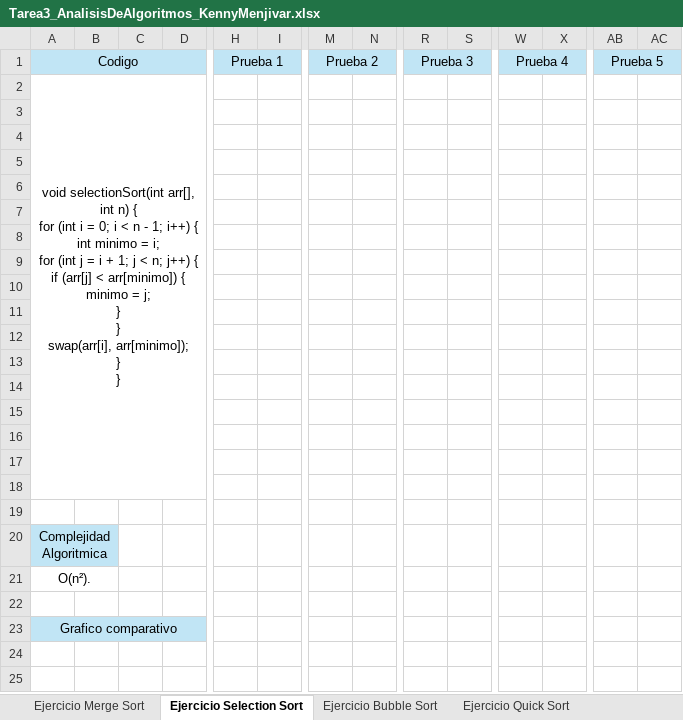
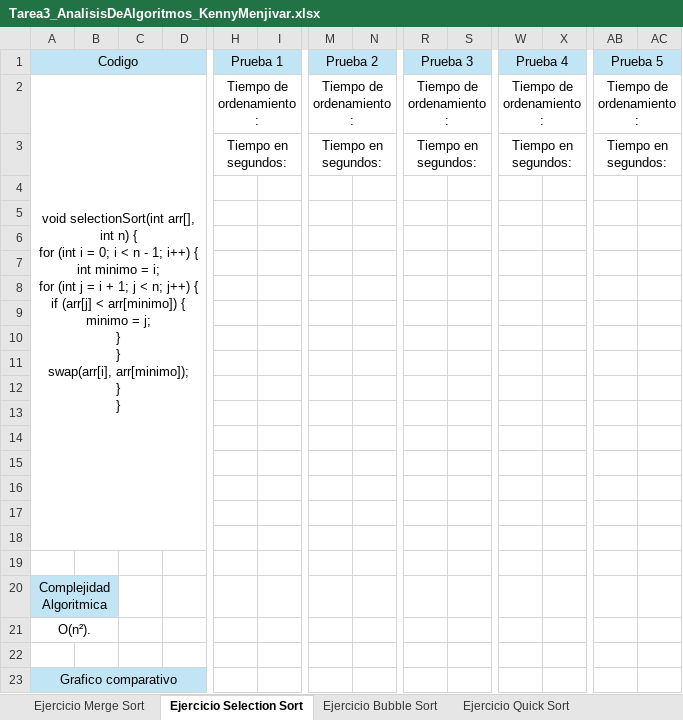
Before and after one commit to Kenny5231/Tarea3_AnalisisDeAlgoritmoa, an Excel workbook: Tarea3_AnalisisDeAlgoritmos_KennyMenjivar.xlsx, sheet Ejercicio Selection Sort, drawn as a sheet; only a part is shown, gaps mark what is left out; values as stored, in another font and other column widths than the file's, no borders; removed rows and columns are numbered as before the commit, all else as after; rows hold the shown columns only; ↵ is a line break in a cell; the diff names each change by its address in the sheet, - before the commit and + after, or states it on an @@ line.

```diff
--- a/Tarea3_AnalisisDeAlgoritmos_KennyMenjivar.xlsx (sheet Ejercicio Selection Sort)
+++ b/Tarea3_AnalisisDeAlgoritmos_KennyMenjivar.xlsx (sheet Ejercicio Selection Sort)
-row 2: void selectionSort(int arr[], int n) { ↵ for (int i = 0; i < n - 1; i++) { ↵ int minimo = i; ↵ for (int j = i + 1; j < n; j++) { ↵ if (arr[j] < arr[minimo]) { ↵ minimo = j; ↵ } ↵ } ↵ swap(arr[i], arr[minimo]); ↵ } ↵ }
-row 2: (empty)
+row 2: void selectionSort(int arr[], int n) { ↵ for (int i = 0; i < n - 1; i++) { ↵ int minimo = i; ↵ for (int j = i + 1; j < n; j++) { ↵ if (arr[j] < arr[minimo]) { ↵ minimo = j; ↵ } ↵ } ↵ swap(arr[i], arr[minimo]); ↵ } ↵ } |  |  |  | Tiempo de ordenamiento: |  | Tiempo de ordenamiento: |  | Tiempo de ordenamiento: |  | Tiempo de ordenamiento: |  | Tiempo de ordenamiento:
+A2:E18 merged
+H2:I2 merged
+M2:N2 merged
+R2:S2 merged
+W2:X2 merged
+AB2:AC2 merged
+row 3:  |  |  |  | Tiempo en segundos: |  | Tiempo en segundos: |  | Tiempo en segundos: |  | Tiempo en segundos: |  | Tiempo en segundos:
```
Also changed, not shown: sheet Ejercicio Quick Sort, sheet Ejercicio Heap Sort, sheet Ejercicio Merge Sort, sheet Ejercicio Bubble Sort, sheet Ejercicio Insertion Sort, sheet Datos Usados, 5 other files.
